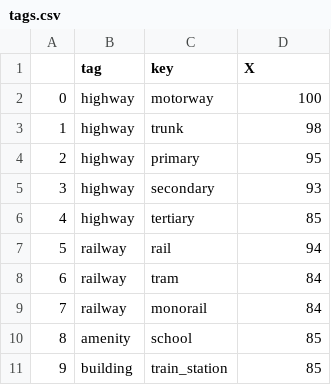
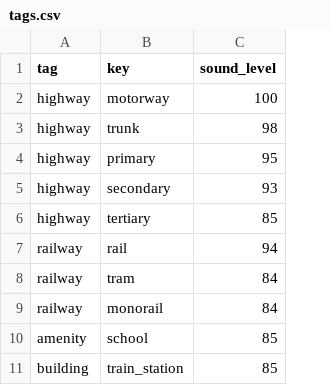
Before and after one commit to urbica/noisemap, a CSV file: noise-constructor/tags.csv, drawn as a sheet; only a part is shown; removed rows and columns are numbered as before the commit, all else as after; the diff names each change by its address in the sheet, - before the commit and + after, or states it on an @@ line.

Commit message:
add python-based processing of data

```diff
--- a/noise-constructor/tags.csv
+++ b/noise-constructor/tags.csv
-column A, rows 2-11: 0 | 1 | 2 | 3 | 4 | 5 | 6 | 7 | 8 | 9
-C1: X
+C1: sound_level
```
Also changed, not shown: 9 other files.
